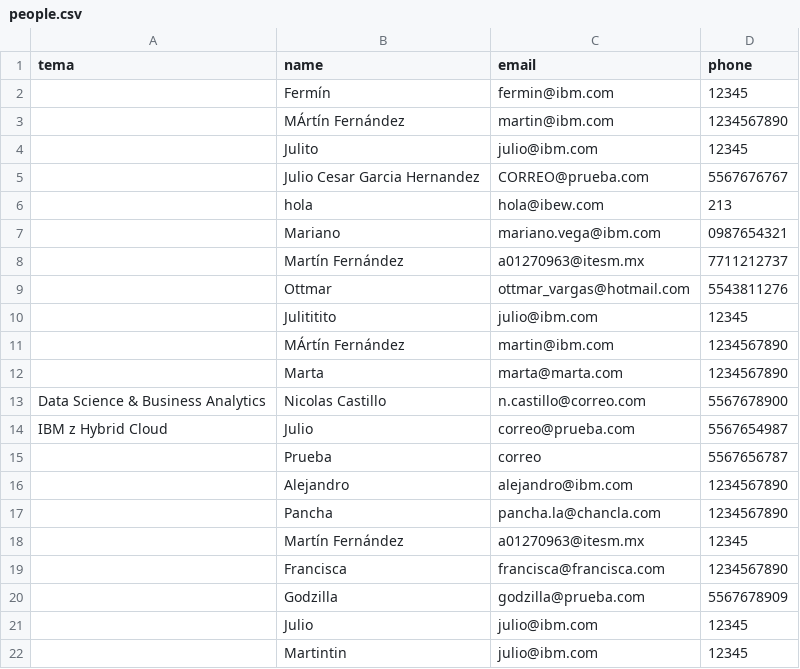
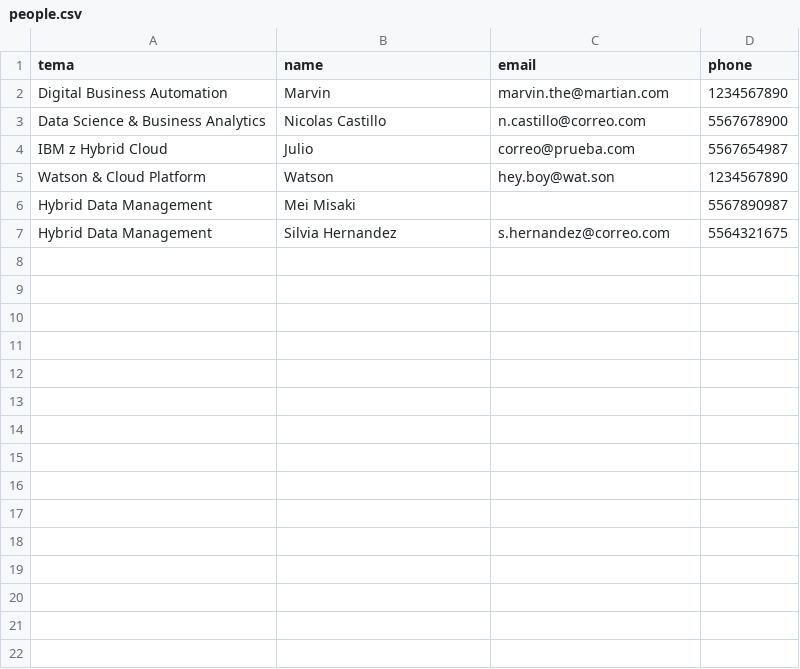
Before and after one commit to FerminAMC/surveys-ibm, a CSV file: people.csv, drawn as a sheet; removed rows and columns are numbered as before the commit, all else as after; the diff names each change by its address in the sheet, - before the commit and + after, or states it on an @@ line.

```diff
--- a/people.csv
+++ b/people.csv
-row 2:  | Fermín | fermin@ibm.com | 12345
-row 3:  | MÁrtín Fernández | martin@ibm.com | 1234567890
-row 4:  | Julito | julio@ibm.com | 12345
-row 5:  | Julio Cesar Garcia Hernandez | CORREO@prueba.com | 5567676767
-row 6:  | hola | hola@ibew.com | 213
-row 7:  | Mariano | mariano.vega@ibm.com | 0987654321
-row 8:  | Martín Fernández | a01270963@itesm.mx | 7711212737
-row 9:  | Ottmar | ottmar_vargas@hotmail.com | 5543811276
-row 10:  | Julititito | julio@ibm.com | 12345
-row 11:  | MÁrtín Fernández | martin@ibm.com | 1234567890
-row 12:  | Marta | marta@marta.com | 1234567890
+row 2: Digital Business Automation | Marvin | marvin.the@martian.com | 1234567890
-row 15:  | Prueba | correo | 5567656787
-row 16:  | Alejandro | alejandro@ibm.com | 1234567890
-row 17:  | Pancha | pancha.la@chancla.com | 1234567890
-row 18:  | Martín Fernández | a01270963@itesm.mx | 12345
-row 19:  | Francisca | francisca@francisca.com | 1234567890
-row 20:  | Godzilla | godzilla@prueba.com | 5567678909
-row 21:  | Julio | julio@ibm.com | 12345
-row 22:  | Martintin | julio@ibm.com | 12345
+row 5: Watson & Cloud Platform | Watson | hey.boy@wat.son | 1234567890
+row 6: Hybrid Data Management | Mei Misaki |  | 5567890987
+row 7: Hybrid Data Management | Silvia Hernandez | s.hernandez@correo.com | 5564321675
```
Also changed, not shown: 1 other file.
